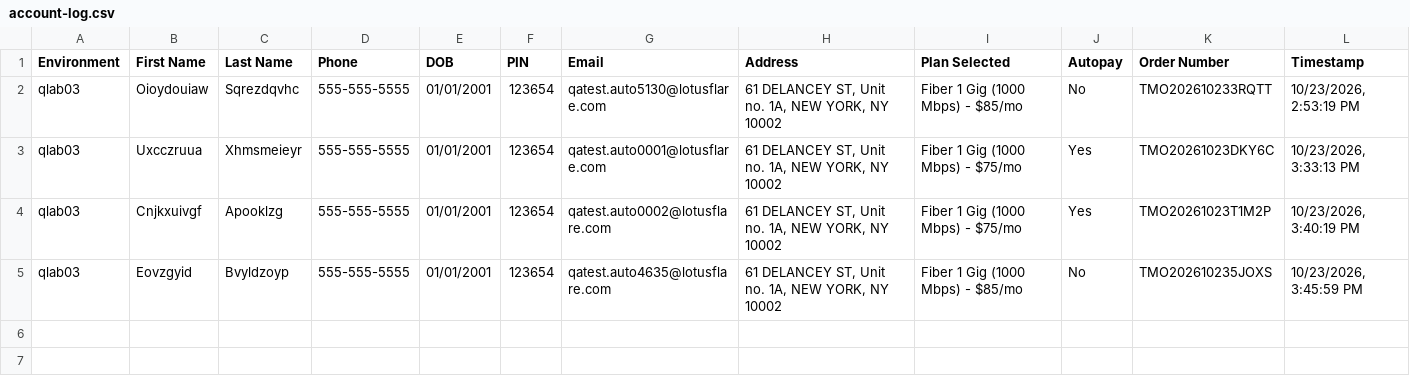
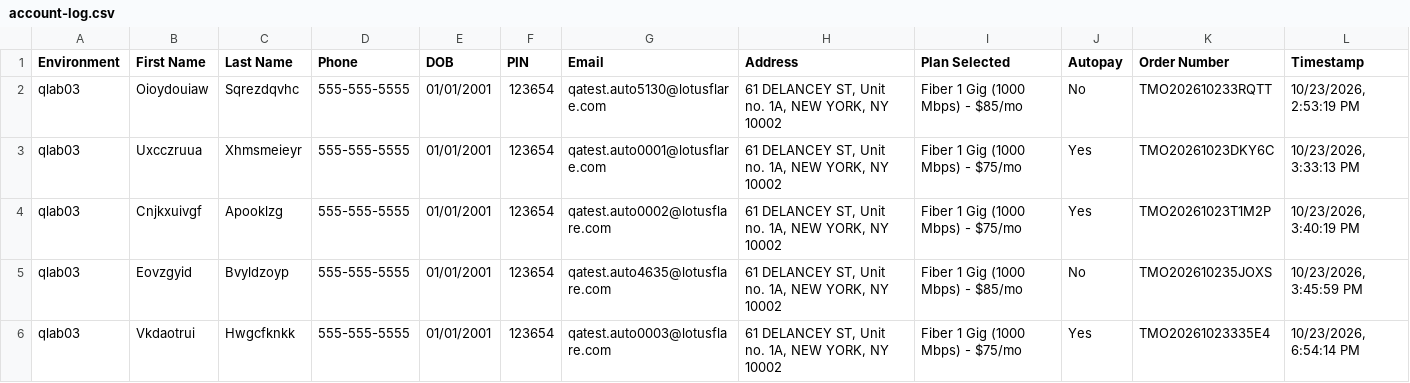
Before and after one commit to Harley0211/Fibertest2.0, a CSV file: account-log.csv, drawn as a sheet; the diff names each change by its address in the sheet, - before the commit and + after, or states it on an @@ line.

Commit message:
test

```diff
--- a/account-log.csv
+++ b/account-log.csv
+row 6: qlab03 | Vkdaotrui | Hwgcfknkk | 555-555-5555 | 01/01/2001 | 123654 | qatest.auto0003@lotusflare.com | 61 DELANCEY ST, Unit no. 1A, NEW YORK, NY 10002 | Fiber 1 Gig (1000 Mbps) - $75/mo | Yes | TMO20261023335E4 | 10/23/2026, 6:54:14 PM
```
